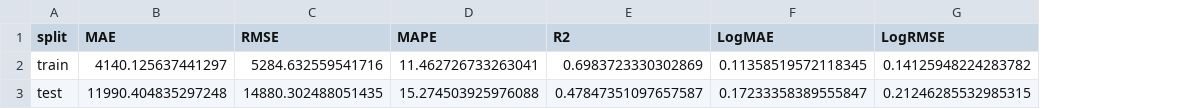
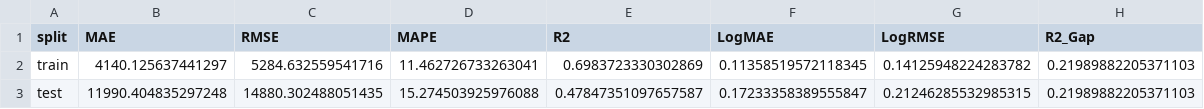
Before and after one commit to FakeSpace9/202605-BMDS2003-DATA-SCIENCE, a CSV file: prototype/price_fold_metrics_r0.5.csv, drawn as a sheet; the diff names each change by its address in the sheet, - before the commit and + after, or states it on an @@ line.

```diff
--- a/prototype/price_fold_metrics_r0.5.csv
+++ b/prototype/price_fold_metrics_r0.5.csv
+column H (R2_Gap), rows 2-3: 0.21989882205371103 | 0.21989882205371103
```
Also changed, not shown: 13 other files.
